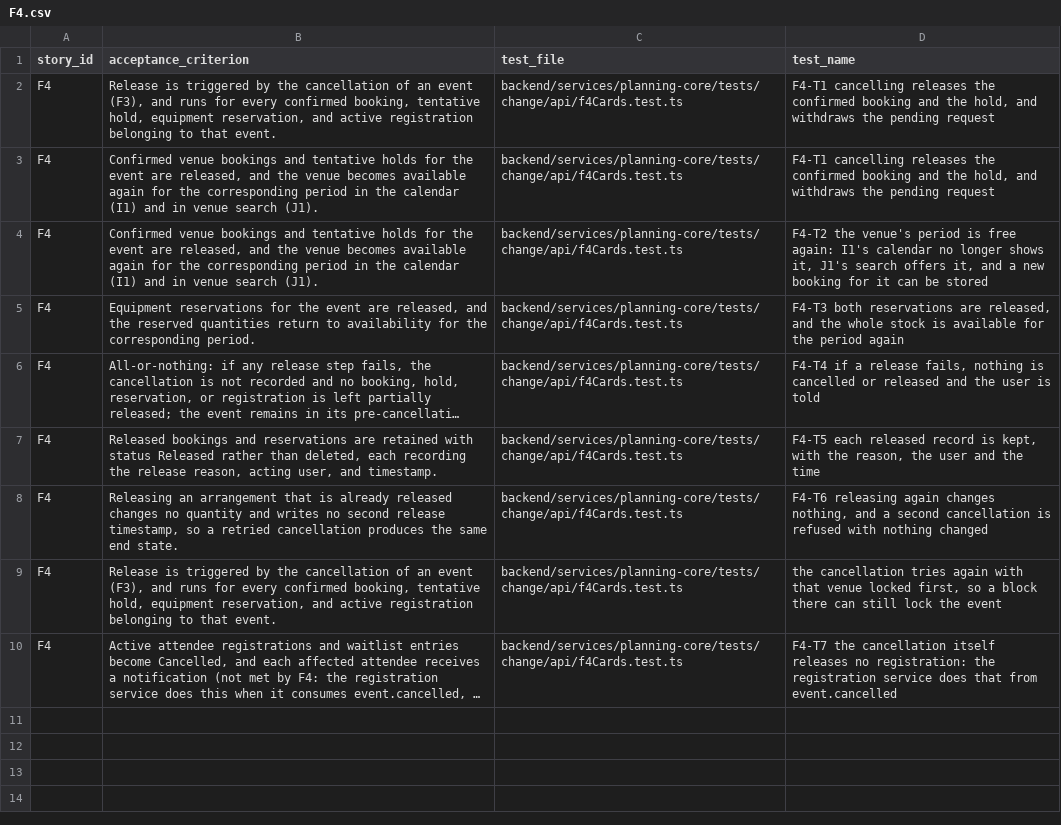
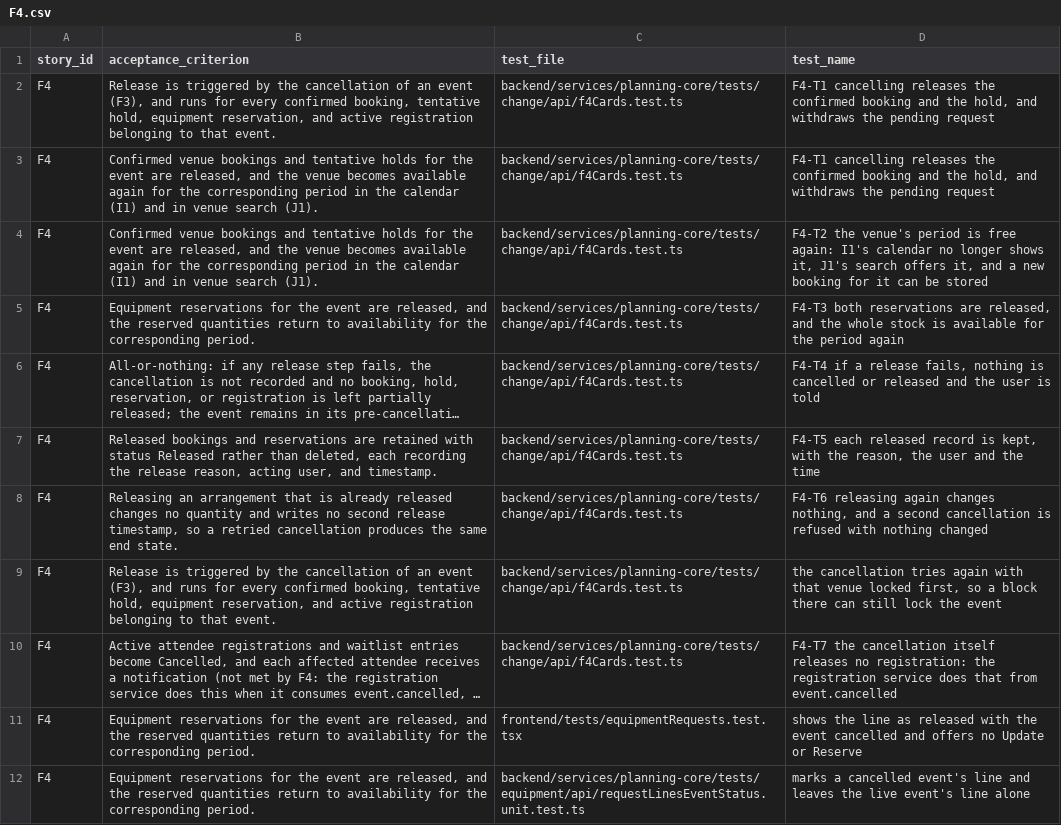
Before and after one commit to raphaelkwek/event-planning-and-venue-booking-system, a CSV file: documentation/traceability/sprint-4/F4.csv, drawn as a sheet; long unchanged cells end in …; the diff names each change by its address in the sheet, - before the commit and + after, or states it on an @@ line.

```diff
--- a/documentation/traceability/sprint-4/F4.csv
+++ b/documentation/traceability/sprint-4/F4.csv
+row 11: F4 | Equipment reservations for the event are released, and the reserved quantities return to availability for the corresponding period. | frontend/tests/equipmentRequests.test.tsx | shows the line as released with the event cancelled and offers no Update or Reserve
+row 12: F4 | Equipment reservations for the event are released, and the reserved quantities return to availability for the corresponding period. | backend/services/planning-core/tests/equipment/api/requestLinesEventStatus.unit.test.ts | marks a cancelled event's line and leaves the live event's line alone
```
Also changed, not shown: documentation/traceability/sprint-4/G2.csv, documentation/traceability/sprint-4/U1.csv, 16 other files.
